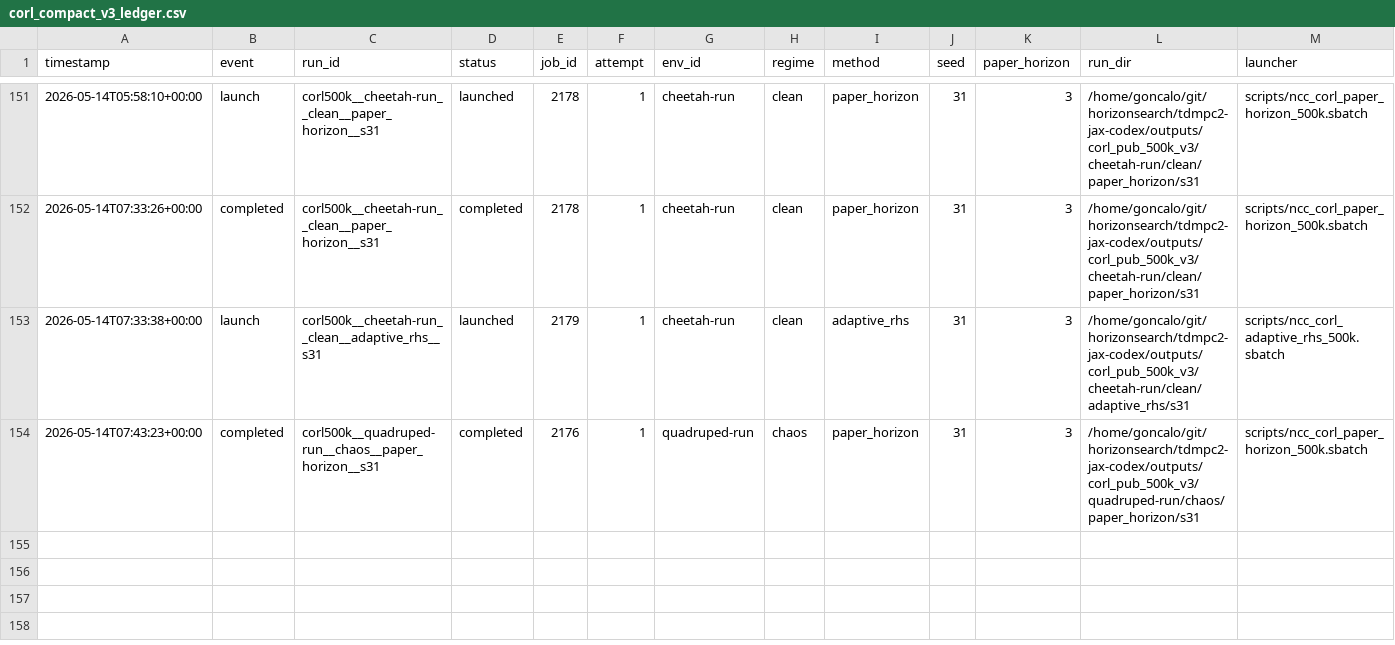
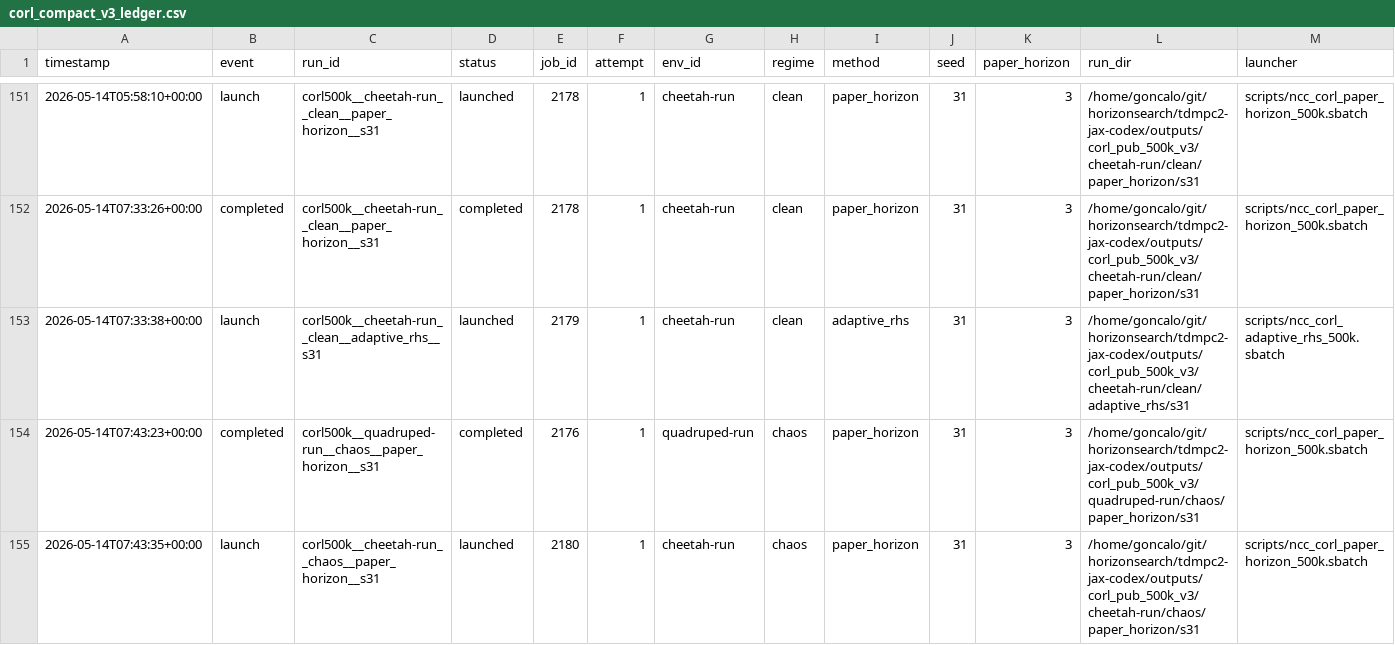
Before and after one commit to gguiomar/tdmpc2-jax, a CSV file: experiments/corl_compact_v3_ledger.csv, drawn as a sheet; only a part is shown, gaps mark what is left out; rows hold the shown columns only; the diff names each change by its address in the sheet, - before the commit and + after, or states it on an @@ line.

Commit message:
Steward update: record 1 launch(es)

```diff
--- a/experiments/corl_compact_v3_ledger.csv
+++ b/experiments/corl_compact_v3_ledger.csv
+row 155: 2026-05-14T07:43:35+00:00 | launch | corl500k__cheetah-run__chaos__paper_horizon__s31 | launched | 2180 | 1 | cheetah-run | chaos | paper_horizon | 31 | 3 | /home/goncalo/git/horizonsearch/tdmpc2-jax-codex/outputs/corl_pub_500k_v3/cheetah-run/chaos/paper_horizon/s31 | scripts/ncc_corl_paper_horizon_500k.sbatch
```
